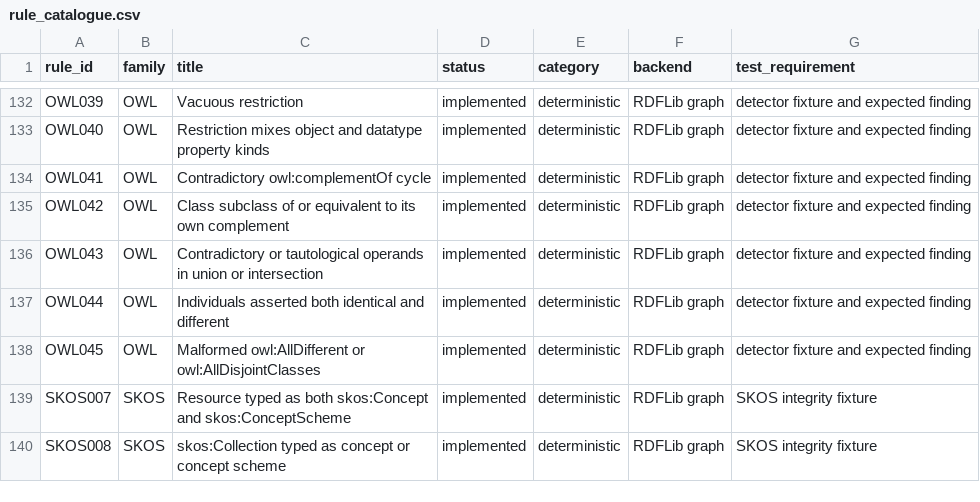
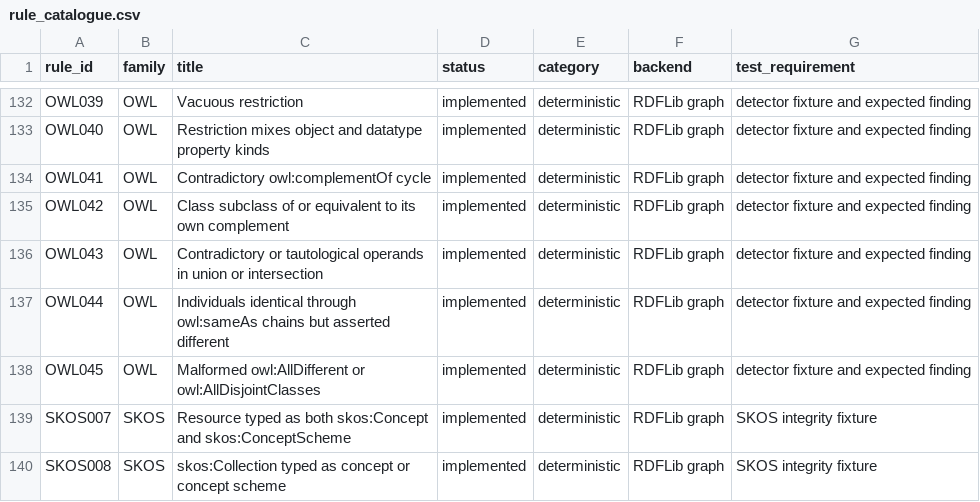
Before and after one commit to arnaudgelas/ontolint, a CSV file: data/rule_catalogue.csv, drawn as a sheet; only a part is shown, gaps mark what is left out.

```diff
--- a/data/rule_catalogue.csv
+++ b/data/rule_catalogue.csv
@@ -136,3 +136,3 @@ rule_id,family,title,status,category,backend,test_requirement
 "OWL043","OWL","Contradictory or tautological operands in union or intersection","implemented","deterministic","RDFLib graph","detector fixture and expected finding"
-"OWL044","OWL","Individuals asserted both identical and different","implemented","deterministic","RDFLib graph","detector fixture and expected finding"
+"OWL044","OWL","Individuals identical through owl:sameAs chains but asserted different","implemented","deterministic","RDFLib graph","detector fixture and expected finding"
 "OWL045","OWL","Malformed owl:AllDifferent or owl:AllDisjointClasses","implemented","deterministic","RDFLib graph","detector fixture and expected finding"
```
Also changed, not shown: src/ontolint/data/rule_catalogue.csv, 4 other files.
